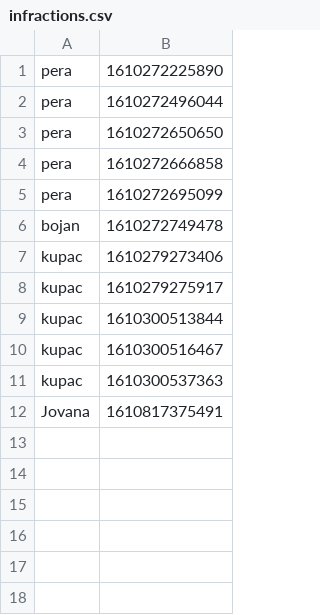
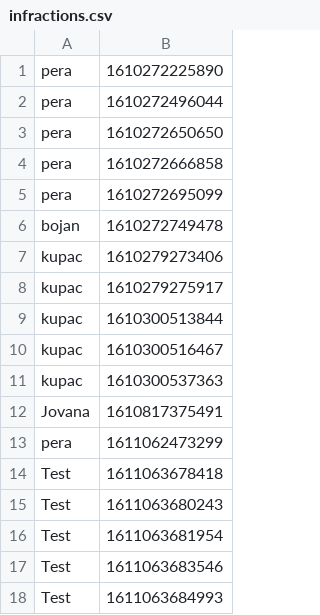
Before and after one commit to ivanmrsulja/ticket-ordering-app, a CSV file: data/infractions.csv, drawn as a sheet.

```diff
--- a/data/infractions.csv
+++ b/data/infractions.csv
@@ -12 +12,7 @@ kupac;1610300537363
 Jovana;1610817375491
+pera;1611062473299
+Test;1611063678418
+Test;1611063680243
+Test;1611063681954
+Test;1611063683546
+Test;1611063684993
```
Also changed, not shown: data/karte.csv, data/komentari.csv, 10 other files.
